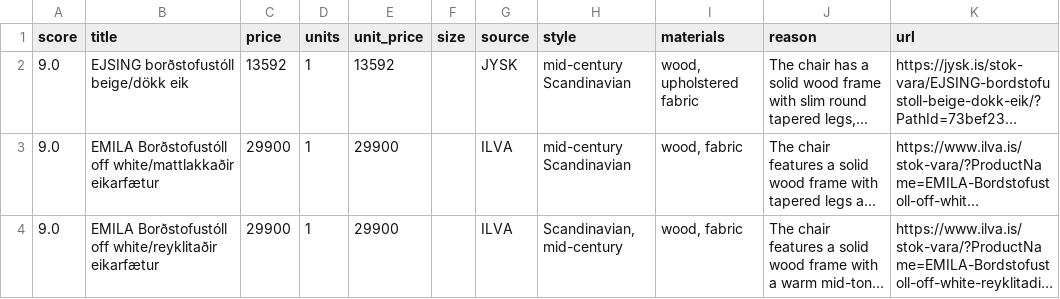
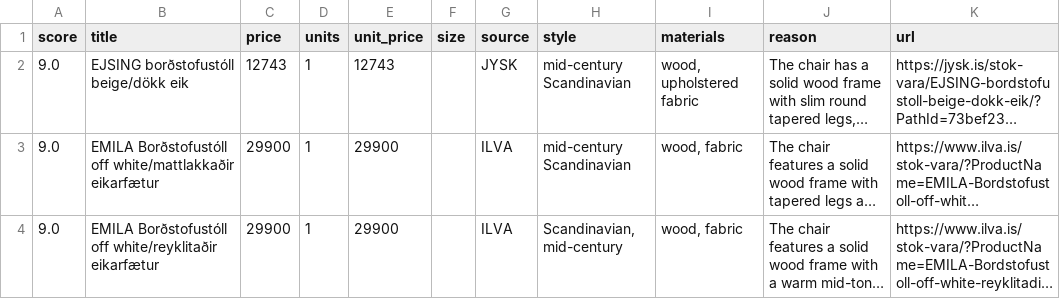
Before and after one commit to allitob/furniture-scout, a CSV file: data/dining-chair/results.csv, drawn as a sheet; only a part is shown; long unchanged cells end in …; the diff covers the shown part only; the diff names each change by its address in the sheet, - before the commit and + after, or states it on an @@ line.

```diff
--- a/data/dining-chair/results.csv
+++ b/data/dining-chair/results.csv
-C2 (price): 13592
+C2 (price): 12743
-E2 (unit_price): 13592
+E2 (unit_price): 12743
```
Also changed, not shown: 6 added rows, 5 removed rows and 18 edited cells elsewhere in this file, data/dining-table/results.csv, data/sofa/results.csv, 8 other files.
